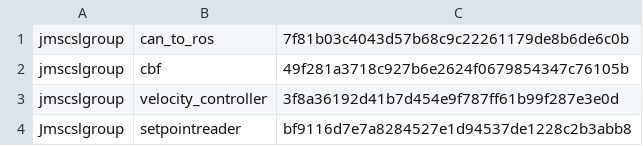
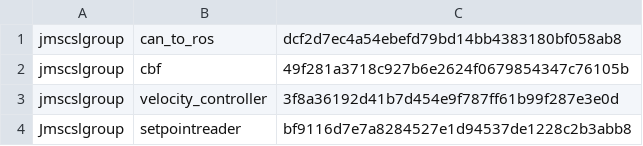
Before and after one commit to jmscslgroup/libpanda-default-apps, a CSV file: cbf/rosRepositories.csv, drawn as a sheet.

```diff
--- a/cbf/rosRepositories.csv
+++ b/cbf/rosRepositories.csv
@@ -1,2 +1,2 @@
-jmscslgroup,	   can_to_ros,		7f81b03c4043d57b68c9c22261179de8b6de6c0b
+jmscslgroup,	   can_to_ros,		dcf2d7ec4a54ebefd79bd14bb4383180bf058ab8
 jmscslgroup,       cbf,        49f281a3718c927b6e2624f0679854347c76105b
```
Also changed, not shown: 1 other file.
